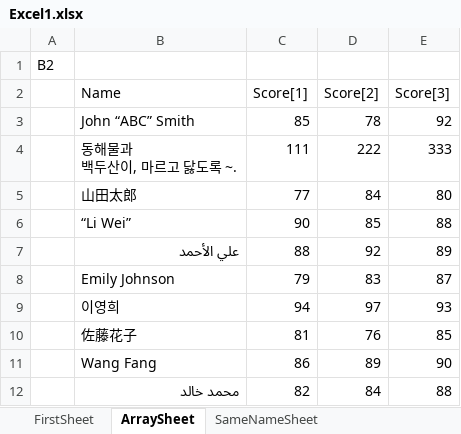
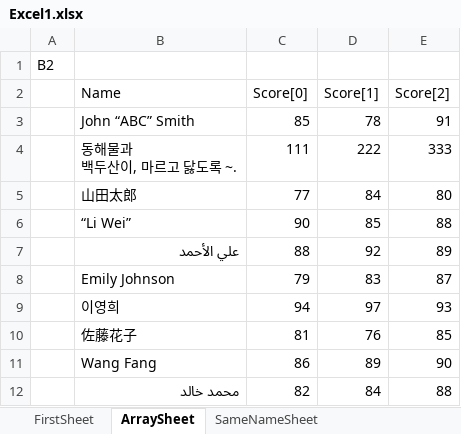
Before and after one commit to bluekms/ExcelDataSolution, an Excel workbook: TestExcel/Excel1.xlsx, sheet ArraySheet, drawn as a sheet; values as stored, in another font and other column widths than the file's, no borders; the diff names each change by its address in the sheet, - before the commit and + after, or states it on an @@ line.

```diff
--- a/TestExcel/Excel1.xlsx (sheet ArraySheet)
+++ b/TestExcel/Excel1.xlsx (sheet ArraySheet)
-C2: Score[1]
+C2: Score[0]
-D2: Score[2]
+D2: Score[1]
-E2: Score[3]
+E2: Score[2]
-E3 (Score[2]): 92
+E3 (Score[2]): 91
```
Also changed, not shown: 3 other files.
